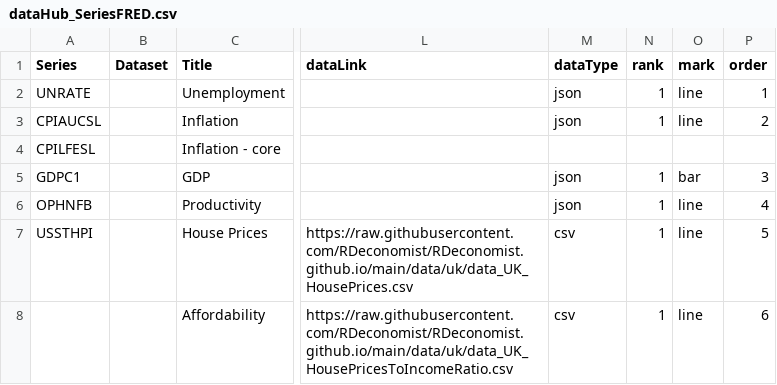
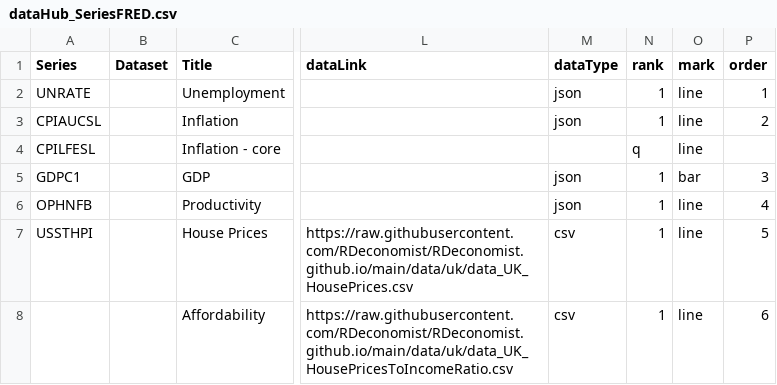
Before and after one commit to RDeconomist/RDeconomist.github.io, a CSV file: data/us/dataHub_SeriesFRED.csv, drawn as a sheet; only a part is shown, gaps mark what is left out; the diff names each change by its address in the sheet, - before the commit and + after, or states it on an @@ line.

Commit message:
Update dataHub_SeriesFRED.csv

```diff
--- a/data/us/dataHub_SeriesFRED.csv
+++ b/data/us/dataHub_SeriesFRED.csv
-N4 (rank): (empty)
+N4 (rank): q
-O4 (mark): (empty)
+O4 (mark): line
```
